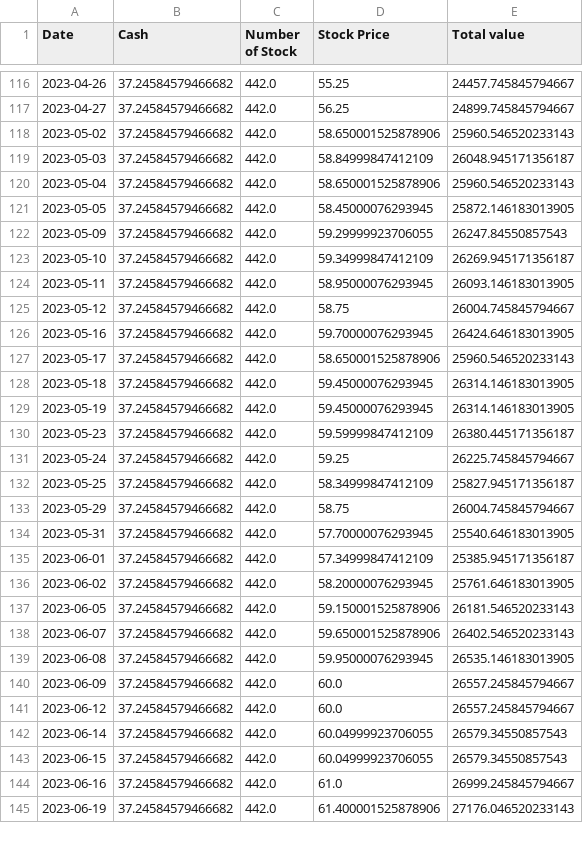
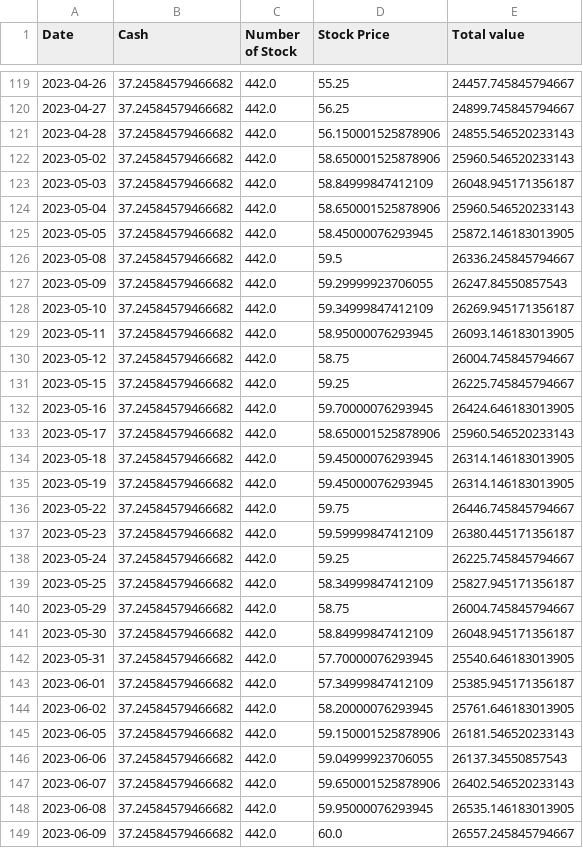
Before and after one commit to HeyManII/Stock_ML, a CSV file: back_test_data/0005_ML_back_test.csv, drawn as a sheet; only a part is shown, gaps mark what is left out; the shorter side is filled out with more unchanged rows; the diff covers the shown part only; the diff names each change by its address in the sheet, - before the commit and + after, or states it on an @@ line.

```diff
--- a/back_test_data/0005_ML_back_test.csv
+++ b/back_test_data/0005_ML_back_test.csv
+row 121: 2023-04-28 | 37.24584579466682 | 442.0 | 56.150001525878906 | 24855.546520233143
+row 126: 2023-05-08 | 37.24584579466682 | 442.0 | 59.5 | 26336.245845794667
+row 131: 2023-05-15 | 37.24584579466682 | 442.0 | 59.25 | 26225.745845794667
+row 136: 2023-05-22 | 37.24584579466682 | 442.0 | 59.75 | 26446.745845794667
+row 141: 2023-05-30 | 37.24584579466682 | 442.0 | 58.84999847412109 | 26048.945171356187
+row 146: 2023-06-06 | 37.24584579466682 | 442.0 | 59.04999923706055 | 26137.34550857543
```
Also changed, not shown: 8 added rows elsewhere in this file, action/0005_trade_decision.csv, back_test_data/0002_ML_back_test.csv, 39 other files.
